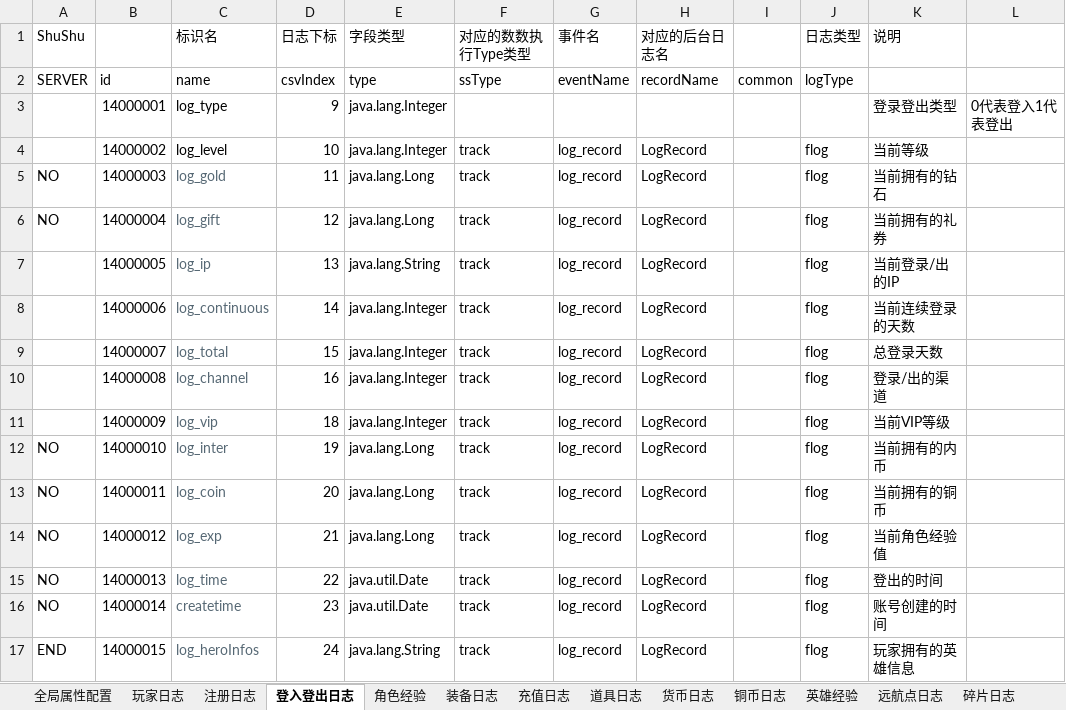
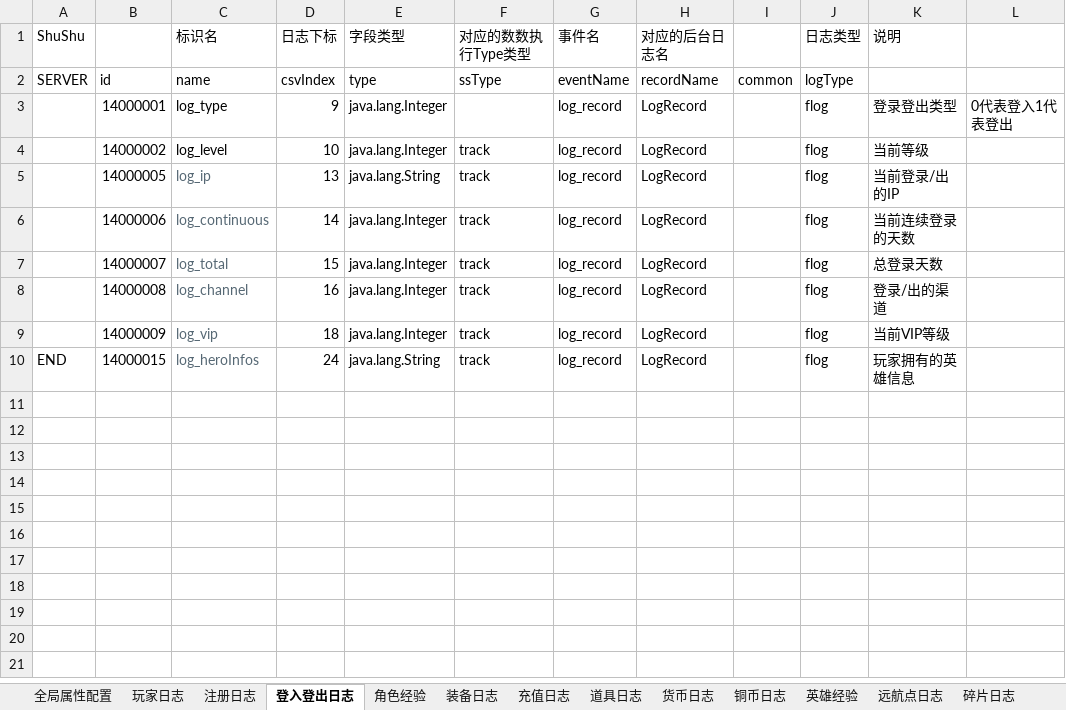
Before and after one commit to yourwafer/logbeat, an Excel workbook: src/main/resources/EventLogSetting.xlsx, sheet 登入登出日志, drawn as a sheet; values as stored, in another font and other column widths than the file's, no borders; the diff names each change by its address in the sheet, - before the commit and + after, or states it on an @@ line.

Commit message:
[liuhao] 修改evenlog日志字段配置

```diff
--- a/src/main/resources/EventLogSetting.xlsx (sheet 登入登出日志)
+++ b/src/main/resources/EventLogSetting.xlsx (sheet 登入登出日志)
-G3 (事件名): (empty)
+G3 (事件名): log_record
-H3 (对应的后台日志名): (empty)
+H3 (对应的后台日志名): LogRecord
-J3 (日志类型): (empty)
+J3 (日志类型): flog
-row 5: NO | 14000003 | log_gold | 11 | java.lang.Long | track | log_record | LogRecord |  | flog | 当前拥有的钻石
-row 6: NO | 14000004 | log_gift | 12 | java.lang.Long | track | log_record | LogRecord |  | flog | 当前拥有的礼券
-row 12: NO | 14000010 | log_inter | 19 | java.lang.Long | track | log_record | LogRecord |  | flog | 当前拥有的内币
-row 13: NO | 14000011 | log_coin | 20 | java.lang.Long | track | log_record | LogRecord |  | flog | 当前拥有的铜币
-row 14: NO | 14000012 | log_exp | 21 | java.lang.Long | track | log_record | LogRecord |  | flog | 当前角色经验值
-row 15: NO | 14000013 | log_time | 22 | java.util.Date | track | log_record | LogRecord |  | flog | 登出的时间
-row 16: NO | 14000014 | createtime | 23 | java.util.Date | track | log_record | LogRecord |  | flog | 账号创建的时间
```
Also changed, not shown: sheet 充值日志, sheet 注册日志.
